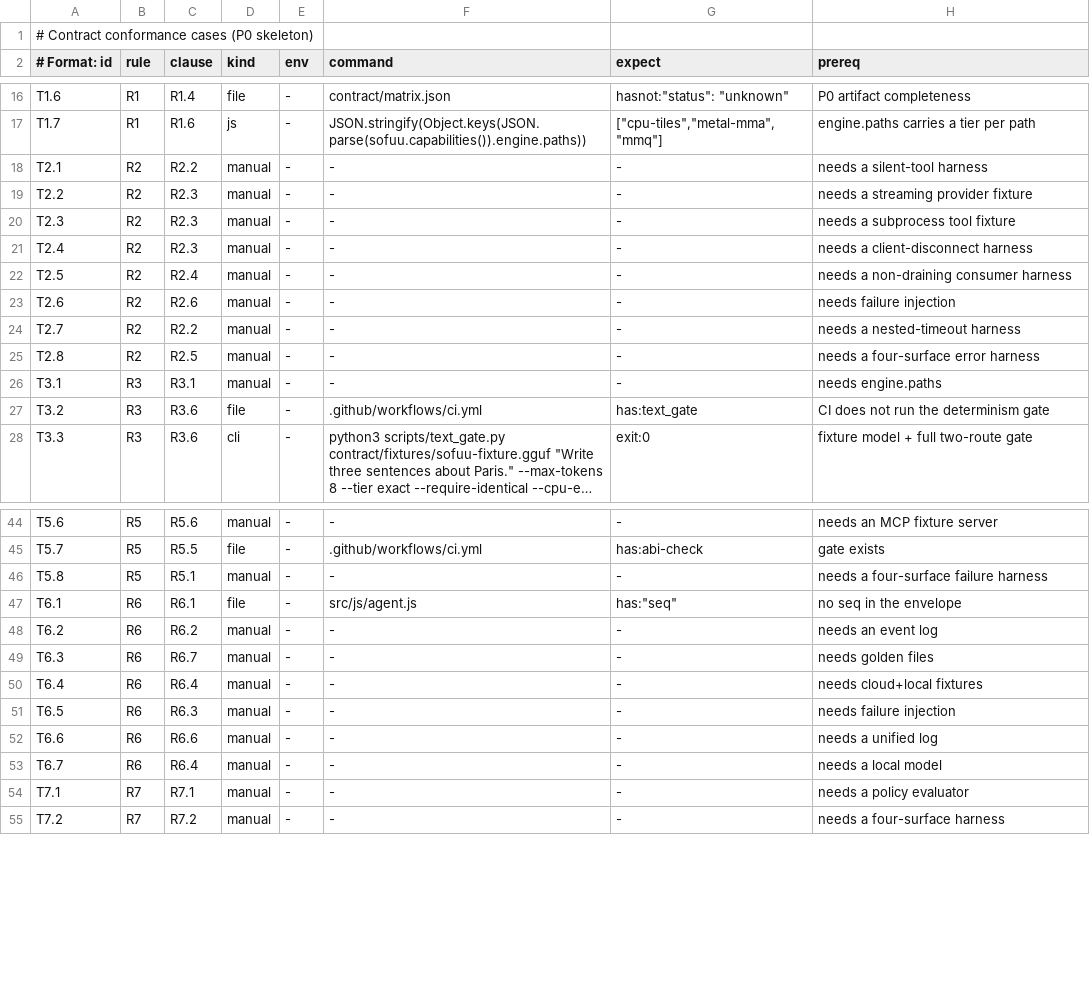
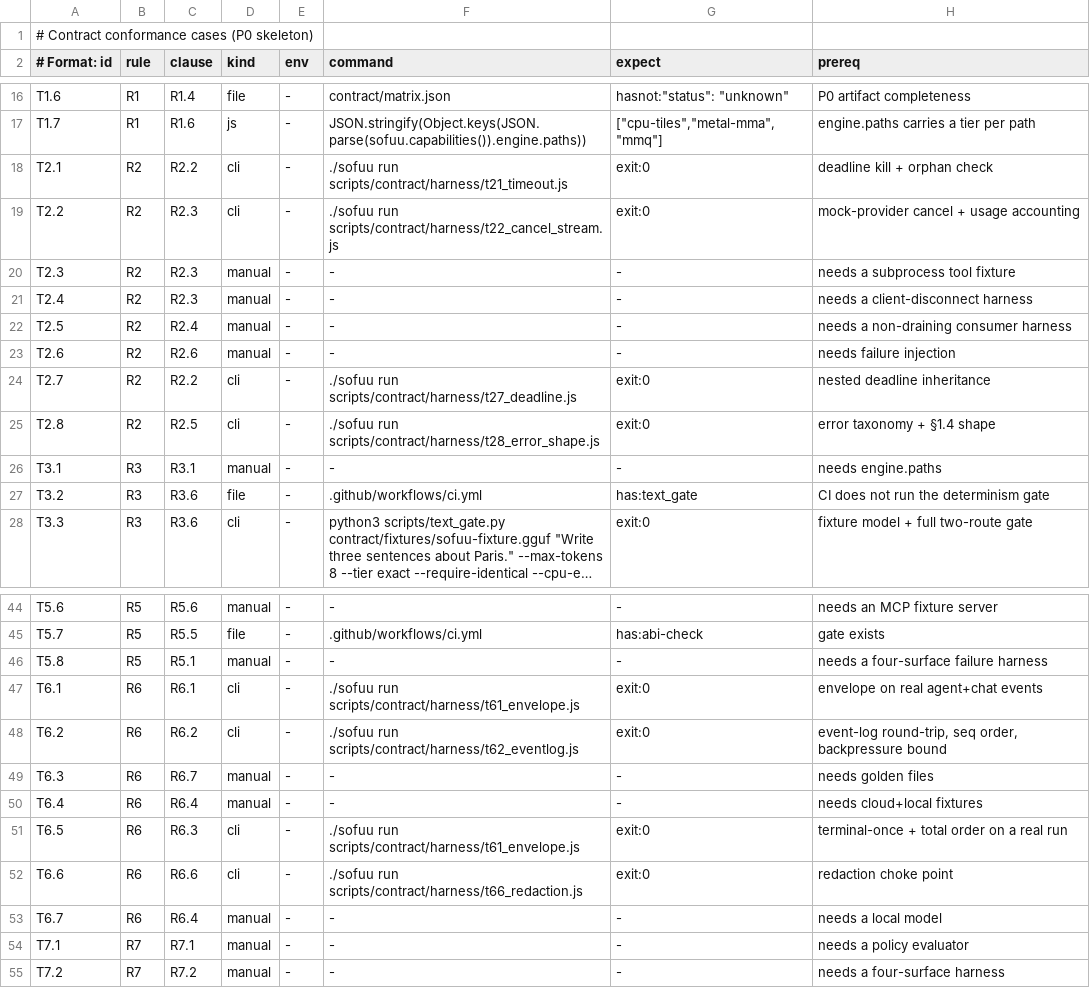
Before and after one commit to sofuu-runtime/sofuu, a TSV file: scripts/contract/cases.tsv, drawn as a sheet; only a part is shown, gaps mark what is left out; long unchanged cells end in ….

Commit message:
feat(contract): P2 — one async contract (sofuu.async) + one event envelope (sofuu.events)
- sofuu.async.* (rt/async_contract.rs): the §1.4 error taxonomy with
  per-code retryability, makeError (unknown codes wrap as E_INTERNAL),
  childDeadline (parent-minus-margin inheritance), limits() (bounded
  queues + the §3.2 default timeouts)
- sofuu.events.* (rt/events.rs): the §7.2 envelope — 10 required kinds
  with payload rules + 21 known driver kinds, a validator, recursive
  redaction (R6.6), and the per-session events.ndjson log with
  seq-order enforcement and an E_BACKPRESSURE overflow bound (R2.4/R6.3)
- envelope stamped additively at both emit choke points (agent.js,
  chat.js): schema_version/seq/ts/surface/sid/turn_id on every event;
  existing consumers unaffected (JS suite 59/1, the 1 pre-existing)
- exactly-one-terminal: agent finish() emits stop {done|budget|cancelled}
  once (R2.6)
- seven tracked chaos/contract harnesses (scripts/contract/harness/):
  T2.1 deadline-kill + orphan check, T2.2 real-SSE cancel + usage
  accounting, T2.7/T2.8 contract math, T6.1 envelope-on-live-events,
  T6.2 log round-trip, T6.6 redaction; the conformance suite runs in CI
  (report mode)

Suite: 21 PASS / 2 FAIL / 29 BLOCKED (was 12/4/36). Open in P2: golden
renders in the three clients, T2.3/T2.4/T2.5 live-path harnesses, usage
reconcile (T6.7).

```diff
--- a/scripts/contract/cases.tsv
+++ b/scripts/contract/cases.tsv
@@ -17,4 +17,4 @@ T1.6|R1|R1.4|file|-|contract/matrix.json|hasnot:"status": "unknown"|P0 artifact
 T1.7|R1|R1.6|js|-|JSON.stringify(Object.keys(JSON.parse(sofuu.capabilities()).engine.paths))|["cpu-tiles","metal-mma","mmq"]|engine.paths carries a tier per path
-T2.1|R2|R2.2|manual|-|-|-|needs a silent-tool harness
-T2.2|R2|R2.3|manual|-|-|-|needs a streaming provider fixture
+T2.1|R2|R2.2|cli|-|./sofuu run scripts/contract/harness/t21_timeout.js|exit:0|deadline kill + orphan check
+T2.2|R2|R2.3|cli|-|./sofuu run scripts/contract/harness/t22_cancel_stream.js|exit:0|mock-provider cancel + usage accounting
 T2.3|R2|R2.3|manual|-|-|-|needs a subprocess tool fixture
@@ -23,4 +23,4 @@ T2.5|R2|R2.4|manual|-|-|-|needs a non-draining consumer harness
 T2.6|R2|R2.6|manual|-|-|-|needs failure injection
-T2.7|R2|R2.2|manual|-|-|-|needs a nested-timeout harness
-T2.8|R2|R2.5|manual|-|-|-|needs a four-surface error harness
+T2.7|R2|R2.2|cli|-|./sofuu run scripts/contract/harness/t27_deadline.js|exit:0|nested deadline inheritance
+T2.8|R2|R2.5|cli|-|./sofuu run scripts/contract/harness/t28_error_shape.js|exit:0|error taxonomy + §1.4 shape
 T3.1|R3|R3.1|manual|-|-|-|needs engine.paths
@@ -46,8 +46,8 @@ T5.7|R5|R5.5|file|-|.github/workflows/ci.yml|has:abi-check|gate exists
 T5.8|R5|R5.1|manual|-|-|-|needs a four-surface failure harness
-T6.1|R6|R6.1|file|-|src/js/agent.js|has:"seq"|no seq in the envelope
-T6.2|R6|R6.2|manual|-|-|-|needs an event log
+T6.1|R6|R6.1|cli|-|./sofuu run scripts/contract/harness/t61_envelope.js|exit:0|envelope on real agent+chat events
+T6.2|R6|R6.2|cli|-|./sofuu run scripts/contract/harness/t62_eventlog.js|exit:0|event-log round-trip, seq order, backpressure bound
 T6.3|R6|R6.7|manual|-|-|-|needs golden files
 T6.4|R6|R6.4|manual|-|-|-|needs cloud+local fixtures
-T6.5|R6|R6.3|manual|-|-|-|needs failure injection
-T6.6|R6|R6.6|manual|-|-|-|needs a unified log
+T6.5|R6|R6.3|cli|-|./sofuu run scripts/contract/harness/t61_envelope.js|exit:0|terminal-once + total order on a real run
+T6.6|R6|R6.6|cli|-|./sofuu run scripts/contract/harness/t66_redaction.js|exit:0|redaction choke point
 T6.7|R6|R6.4|manual|-|-|-|needs a local model
```
Also changed, not shown: 20 other files.
